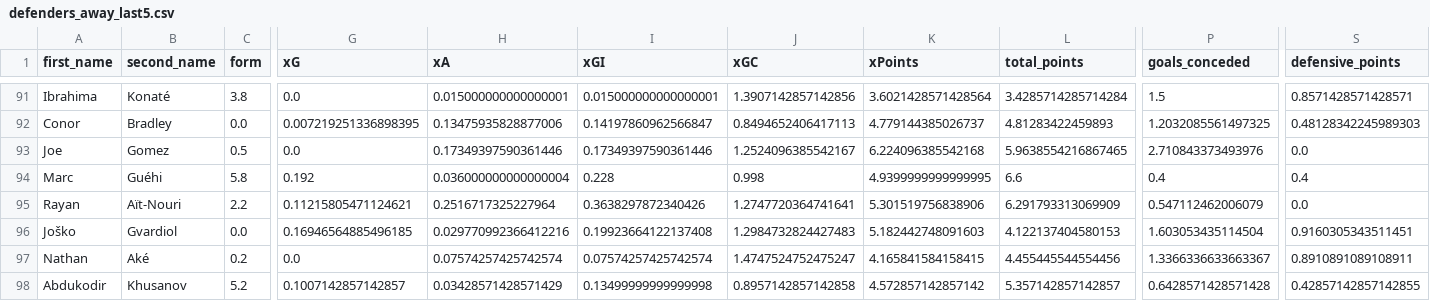
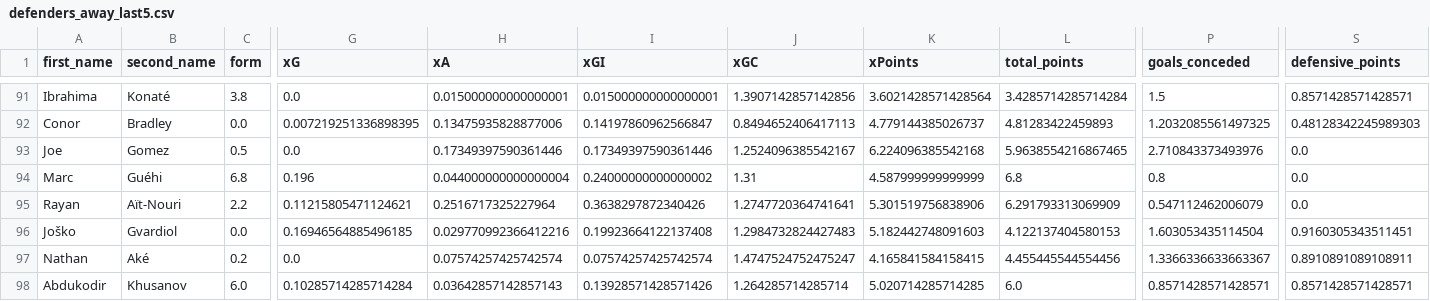
Before and after one commit to sarthakk88/FPL-Stats, a CSV file: data/defenders_away_last5.csv, drawn as a sheet; only a part is shown, gaps mark what is left out; the diff covers the shown part only; the diff names each change by its address in the sheet, - before the commit and + after, or states it on an @@ line.

```diff
--- a/data/defenders_away_last5.csv
+++ b/data/defenders_away_last5.csv
-C94 (form): 5.8
+C94 (form): 6.8
-G94 (xG): 0.192
+G94 (xG): 0.196
-H94 (xA): 0.036000000000000004
+H94 (xA): 0.044000000000000004
-I94 (xGI): 0.228
+I94 (xGI): 0.24000000000000002
-J94 (xGC): 0.998
+J94 (xGC): 1.31
-K94 (xPoints): 4.9399999999999995
+K94 (xPoints): 4.587999999999999
-L94 (total_points): 6.6
+L94 (total_points): 6.8
-P94 (goals_conceded): 0.4
+P94 (goals_conceded): 0.8
-S94 (defensive_points): 0.4
+S94 (defensive_points): 0.0
-C98 (form): 5.2
+C98 (form): 6.0
-G98 (xG): 0.1007142857142857
+G98 (xG): 0.10285714285714284
-H98 (xA): 0.03428571428571429
+H98 (xA): 0.03642857142857143
-I98 (xGI): 0.13499999999999998
+I98 (xGI): 0.13928571428571426
-J98 (xGC): 0.8957142857142858
+J98 (xGC): 1.264285714285714
-K98 (xPoints): 4.572857142857142
+K98 (xPoints): 5.020714285714285
-L98 (total_points): 5.357142857142857
+L98 (total_points): 6.0
-P98 (goals_conceded): 0.6428571428571428
+P98 (goals_conceded): 0.8571428571428571
-S98 (defensive_points): 0.42857142857142855
+S98 (defensive_points): 0.8571428571428571
```
Also changed, not shown: 1 added row and 137 edited cells elsewhere in this file, data/defenders_all.csv, data/defenders_away.csv, 21 other files.
